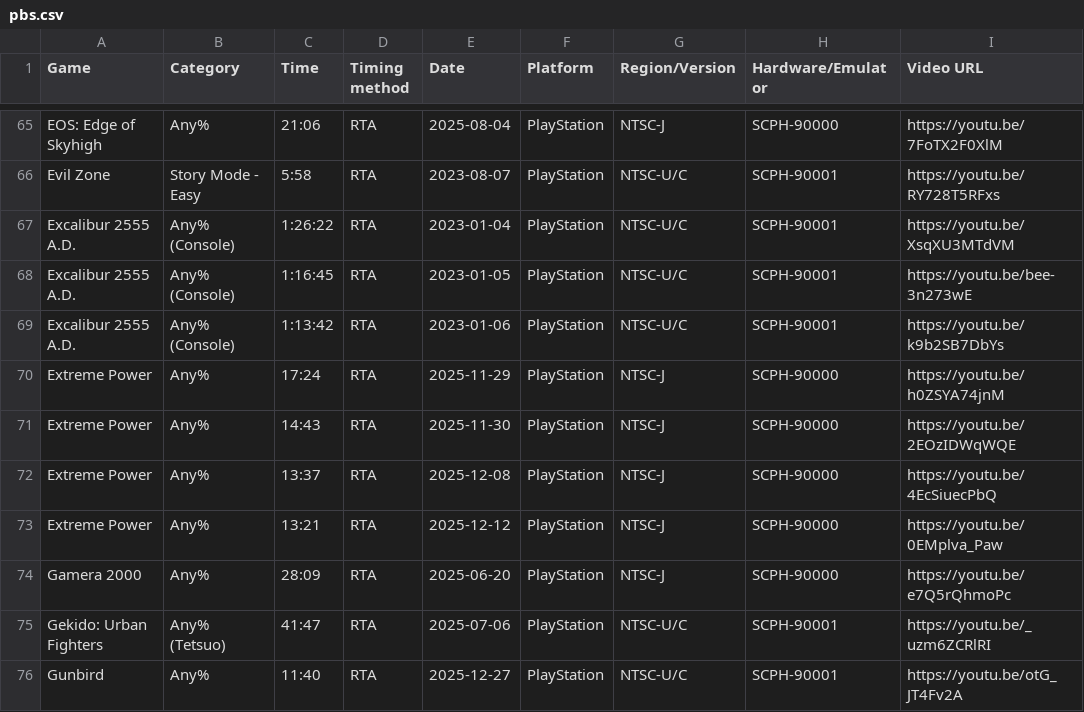
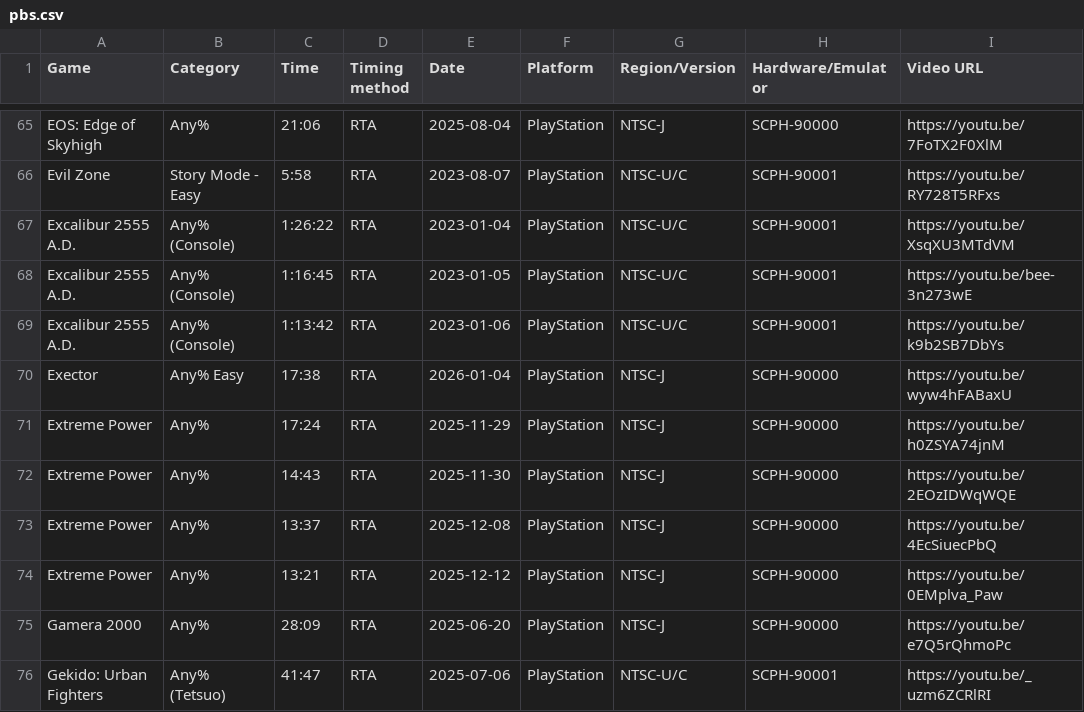
Before and after one commit to AmenAnthem/speedrun-pbs, a CSV file: pbs.csv, drawn as a sheet; only a part is shown, gaps mark what is left out; the shorter side is filled out with more unchanged rows.

Commit message:
feat: Updated PBs

```diff
--- a/pbs.csv
+++ b/pbs.csv
@@ -69,2 +69,3 @@
 "Excalibur 2555 A.D.","Any% (Console)","1:13:42","RTA","2023-01-06",PlayStation,"NTSC-U/C","SCPH-90001","https://youtu.be/k9b2SB7DbYs"
+"Exector","Any% Easy","17:38","RTA","2026-01-04",PlayStation,"NTSC-J","SCPH-90000","https://youtu.be/wyw4hFABaxU"
 "Extreme Power","Any%","17:24","RTA","2025-11-29",PlayStation,"NTSC-J","SCPH-90000","https://youtu.be/h0ZSYA74jnM"
```
